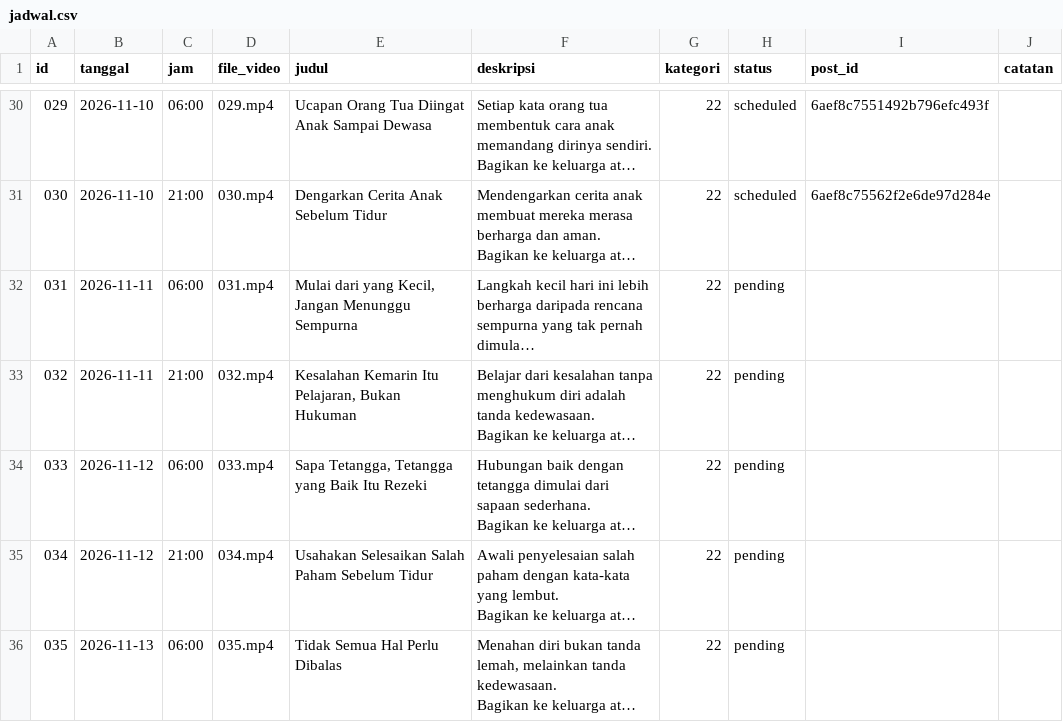
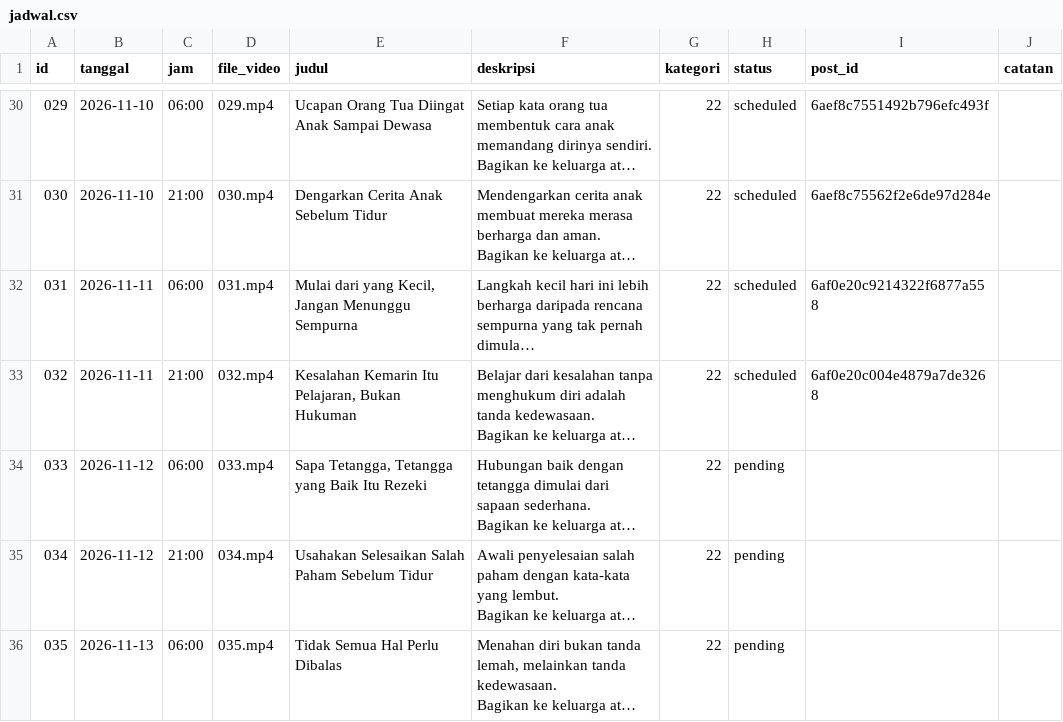
Before and after one commit to Fajril-haq2/Youtube-Short-Fajril, a CSV file: jadwal.csv, drawn as a sheet; only a part is shown, gaps mark what is left out; long unchanged cells end in …; the diff names each change by its address in the sheet, - before the commit and + after, or states it on an @@ line.

```diff
--- a/jadwal.csv
+++ b/jadwal.csv
-H32:H33 (status): pending
+H32:H33 (status): scheduled
-I32 (post_id): (empty)
+I32 (post_id): 6af0e20c9214322f6877a558
-I33 (post_id): (empty)
+I33 (post_id): 6af0e20c004e4879a7de3268
```
